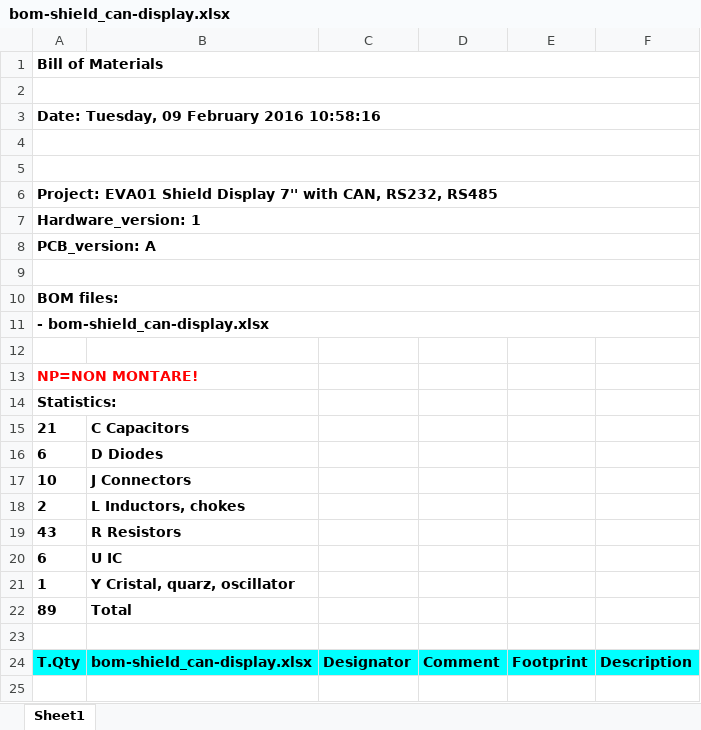
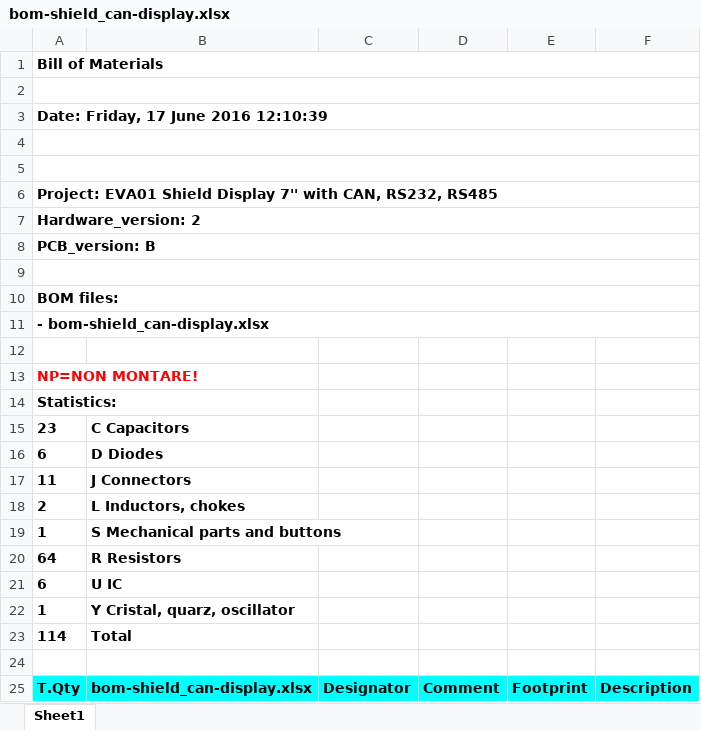
Before and after one commit to DevelBoard/eva, an Excel workbook: Assembly/shield_can-display/bom-shield_can-display.xlsx, sheet Sheet1, drawn as a sheet; only a part is shown; the shorter side is filled out with more unchanged rows; values as stored, in another font and other column widths than the file's, no borders; removed rows and columns are numbered as before the commit, all else as after; the diff covers the shown part only; the diff names each change by its address in the sheet, - before the commit and + after, or states it on an @@ line.

```diff
--- a/Assembly/shield_can-display/bom-shield_can-display.xlsx (sheet Sheet1)
+++ b/Assembly/shield_can-display/bom-shield_can-display.xlsx (sheet Sheet1)
-A3: Date: Tuesday, 09 February 2016 10:58:16
+A3: Date: Friday, 17 June 2016 12:10:39
-A7: Hardware_version: 1
+A7: Hardware_version: 2
-A8: PCB_version: A
+A8: PCB_version: B
-A15: 21
+A15: 23
-A17: 10
+A17: 11
-row 19: 43 | R Resistors
+row 19: 1 | S Mechanical parts and buttons
+row 20: 64 | R Resistors
-A23: 89
+A23: 114
```
Also changed, not shown: 13 added rows, 10 removed rows, 7 moved rows and 12 edited cells elsewhere in this sheet, 3 other files.
